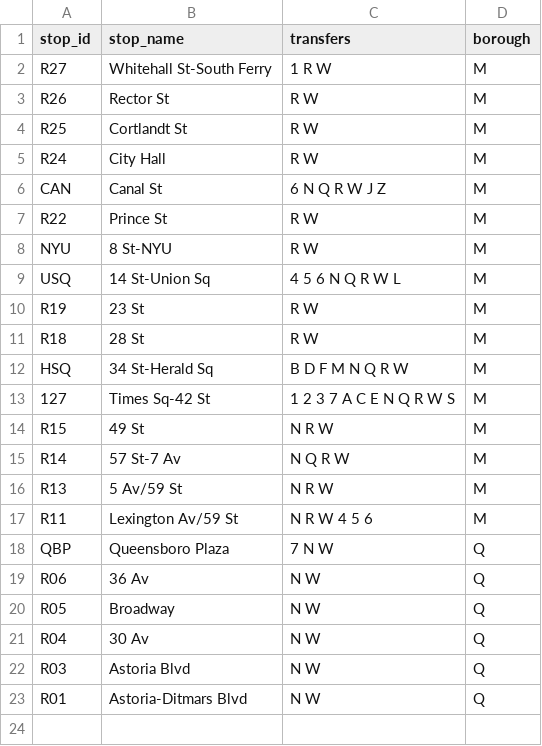
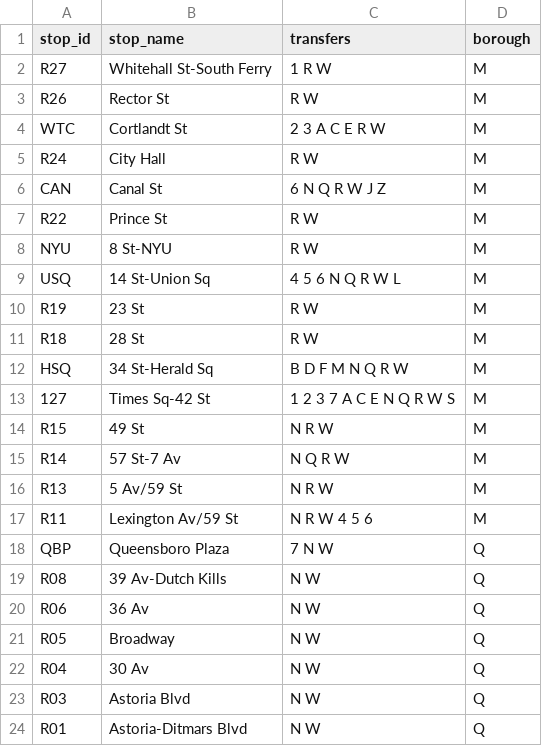
Before and after one commit to NolanSmug/nolansmug.github.io, a CSV file: csv/w_train_stations.csv, drawn as a sheet.

```diff
--- a/csv/w_train_stations.csv
+++ b/csv/w_train_stations.csv
@@ -3,3 +3,3 @@ R27,Whitehall St-South Ferry,1 R W,M
 R26,Rector St,R W,M
-R25,Cortlandt St,R W,M
+WTC,Cortlandt St,2 3 A C E R W,M
 R24,City Hall,R W,M
@@ -18,2 +18,3 @@ R11,Lexington Av/59 St,N R W 4 5 6,M
 QBP,Queensboro Plaza,7 N W,Q
+R08,39 Av-Dutch Kills,N W,Q
 R06,36 Av,N W,Q
```
Also changed, not shown: csv/a_train_lefferts_stations.csv, csv/a_train_rockaway-mott_stations.csv, 34 other files.
